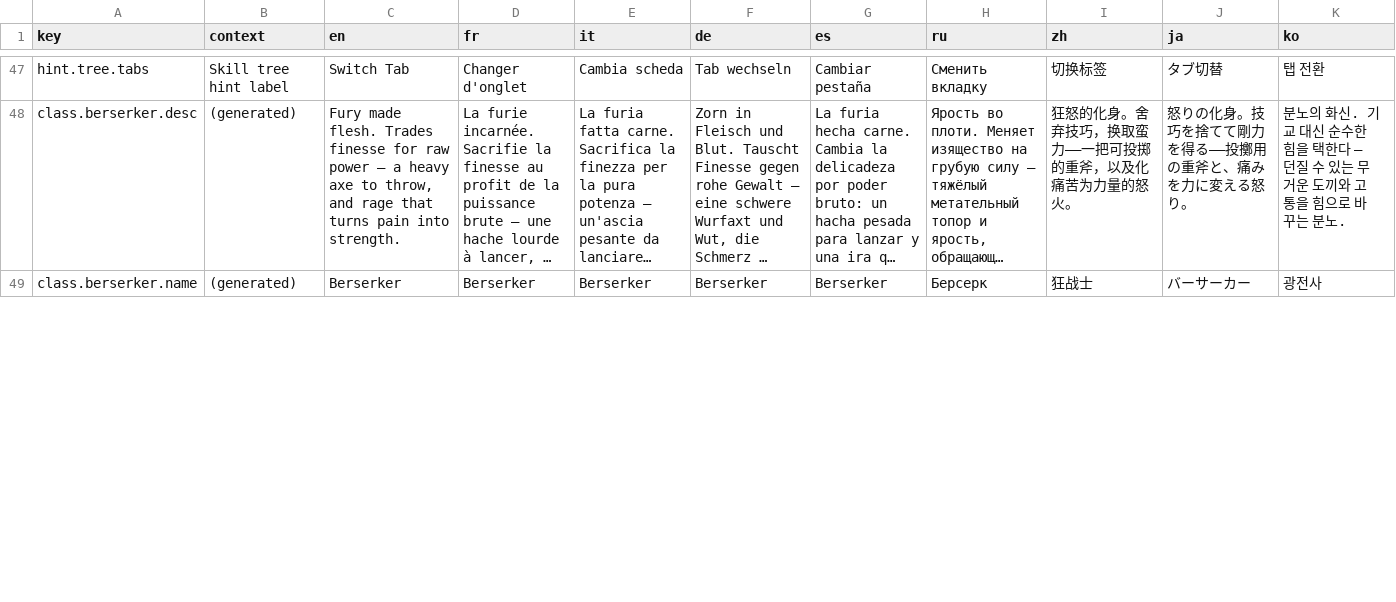
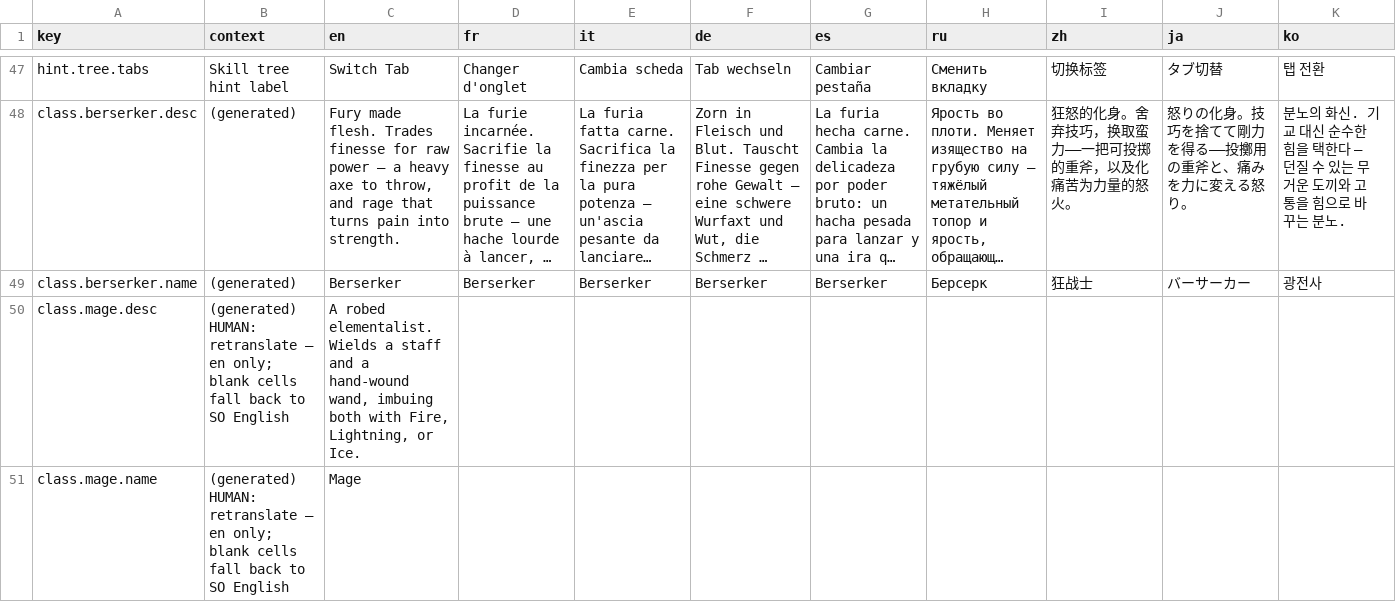
Before and after one commit to Serinoxxx/Bladehold, a CSV file: Assets/Bladehold/Resources/Localization/Strings.csv, drawn as a sheet; only a part is shown, gaps mark what is left out; long unchanged cells end in …; the diff covers the shown part only; the diff names each change by its address in the sheet, - before the commit and + after, or states it on an @@ line.

```diff
--- a/Assets/Bladehold/Resources/Localization/Strings.csv
+++ b/Assets/Bladehold/Resources/Localization/Strings.csv
+row 50: class.mage.desc | (generated) HUMAN: retranslate — en only; blank cells fall back to SO English | A robed elementalist. Wields a staff and a hand-wound wand, imbuing both with Fire, Lightning, or Ice.
+row 51: class.mage.name | (generated) HUMAN: retranslate — en only; blank cells fall back to SO English | Mage
```
Also changed, not shown: 3 added rows and 19 edited cells elsewhere in this file, 23 other files.
